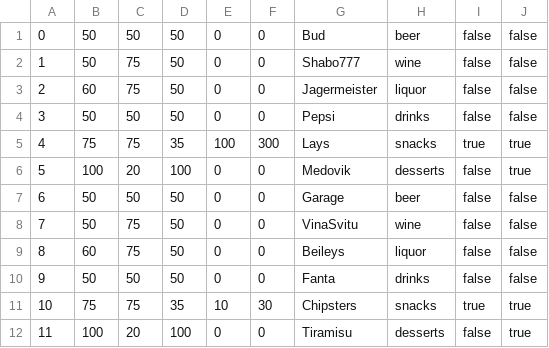
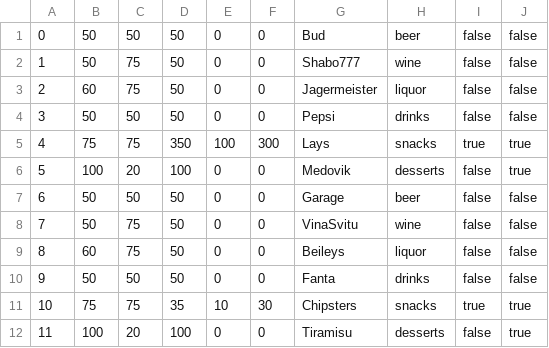
Before and after one commit to Kefka29981/MarketProject, a CSV file: Resources/productData.csv, drawn as a sheet.

```diff
--- a/Resources/productData.csv
+++ b/Resources/productData.csv
@@ -4,3 +4,3 @@
 3,50,50,50,0,0,Pepsi,drinks,false,false
-4,75,75,35,100,300,Lays,snacks,true,true
+4,75,75,350,100,300,Lays,snacks,true,true
 5,100,20,100,0,0,Medovik,desserts,false,true
```
Also changed, not shown: 15 other files.
